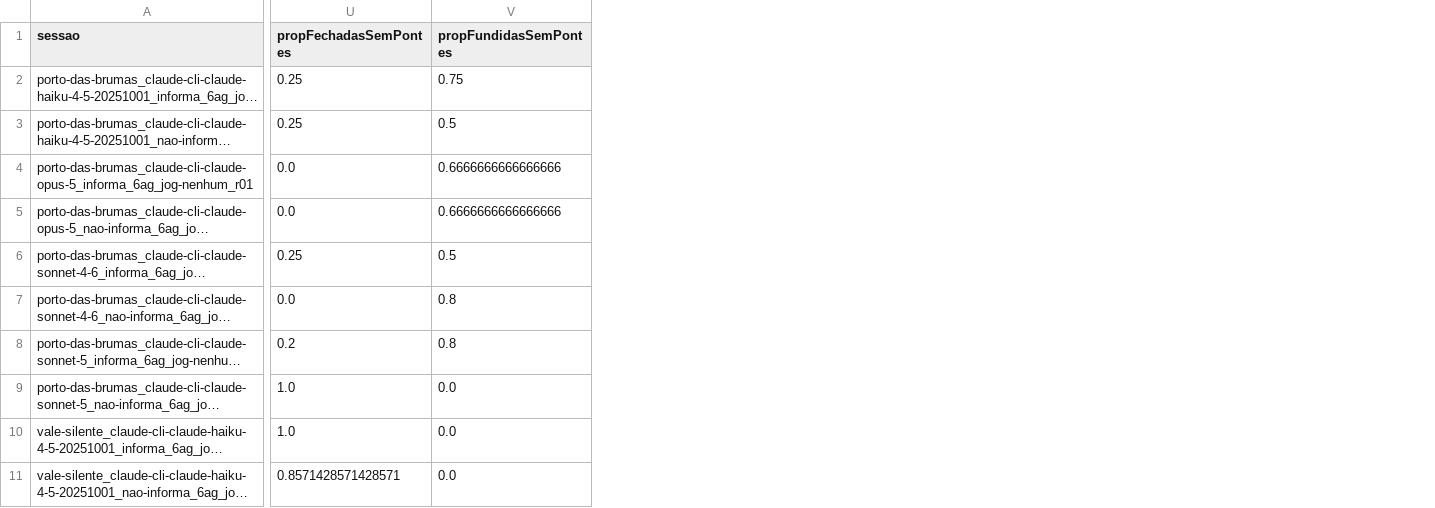
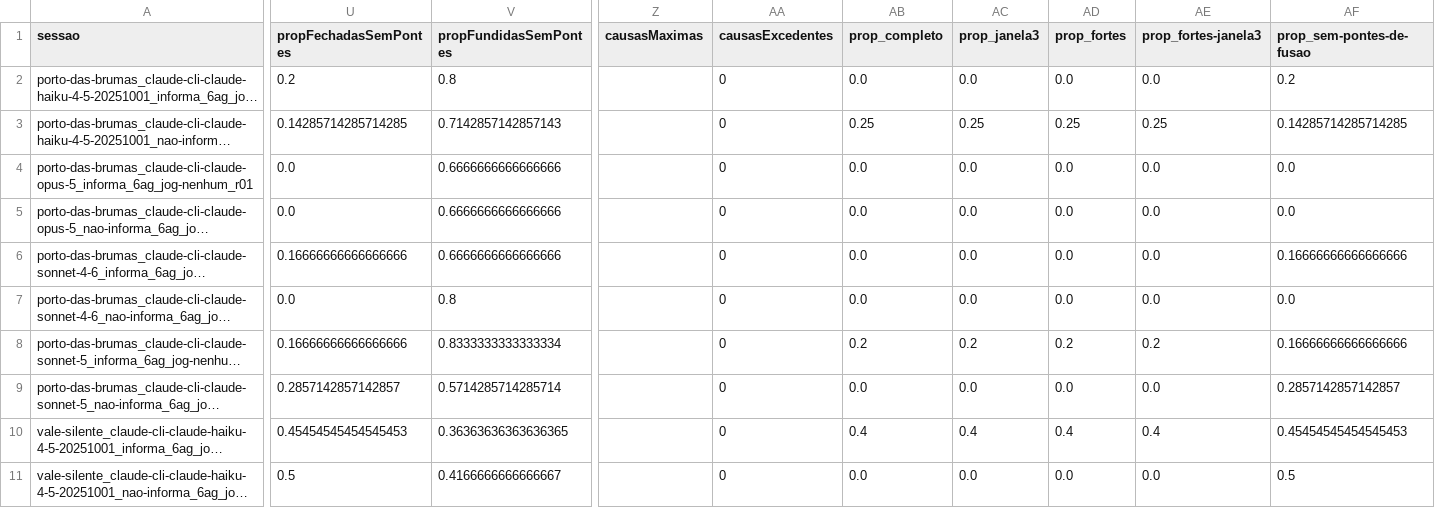
Before and after one commit to caiosilvaazeredo/cronicas-de-aethelgard, a CSV file: experimentos/validacao/analise-grafos/sessoes.csv, drawn as a sheet; only a part is shown, gaps mark what is left out; long unchanged cells end in …; the diff covers the shown part only; the diff names each change by its address in the sheet, - before the commit and + after, or states it on an @@ line.

```diff
--- a/experimentos/validacao/analise-grafos/sessoes.csv
+++ b/experimentos/validacao/analise-grafos/sessoes.csv
+column Z (causasMaximas), empty
+column AA (causasExcedentes), rows 2-11: all 0
+column AB (prop_completo), rows 2-11: 0.0 | 0.25 | 0.0 | 0.0 | 0.0 | 0.0 | 0.2 | 0.0 | 0.4 | 0.0
+column AC (prop_janela3), rows 2-11: 0.0 | 0.25 | 0.0 | 0.0 | 0.0 | 0.0 | 0.2 | 0.0 | 0.4 | 0.0
+column AD (prop_fortes), rows 2-11: 0.0 | 0.25 | 0.0 | 0.0 | 0.0 | 0.0 | 0.2 | 0.0 | 0.4 | 0.0
+column AE (prop_fortes-janela3), rows 2-11: 0.0 | 0.25 | 0.0 | 0.0 | 0.0 | 0.0 | 0.2 | 0.0 | 0.4 | 0.0
+column AF (prop_sem-pontes-de-fusao), rows 2-11: 0.2 | 0.14285714285714285 | 0.0 | 0.0 | 0.16666666666666666 | 0.0 | 0.16666666666666666 | 0.2857142857142857 | 0.45454545454545453 | 0.5
-U2 (propFechadasSemPontes): 0.25
+U2 (propFechadasSemPontes): 0.2
-V2 (propFundidasSemPontes): 0.75
+V2 (propFundidasSemPontes): 0.8
-U3 (propFechadasSemPontes): 0.25
+U3 (propFechadasSemPontes): 0.14285714285714285
-V3 (propFundidasSemPontes): 0.5
+V3 (propFundidasSemPontes): 0.7142857142857143
-U6 (propFechadasSemPontes): 0.25
+U6 (propFechadasSemPontes): 0.16666666666666666
-V6 (propFundidasSemPontes): 0.5
+V6 (propFundidasSemPontes): 0.6666666666666666
-U8 (propFechadasSemPontes): 0.2
+U8 (propFechadasSemPontes): 0.16666666666666666
-V8 (propFundidasSemPontes): 0.8
+V8 (propFundidasSemPontes): 0.8333333333333334
-U9 (propFechadasSemPontes): 1.0
+U9 (propFechadasSemPontes): 0.2857142857142857
-V9 (propFundidasSemPontes): 0.0
+V9 (propFundidasSemPontes): 0.5714285714285714
-U10 (propFechadasSemPontes): 1.0
+U10 (propFechadasSemPontes): 0.45454545454545453
-V10 (propFundidasSemPontes): 0.0
+V10 (propFundidasSemPontes): 0.36363636363636365
-U11 (propFechadasSemPontes): 0.8571428571428571
+U11 (propFechadasSemPontes): 0.5
-V11 (propFundidasSemPontes): 0.0
+V11 (propFundidasSemPontes): 0.4166666666666667
```
Also changed, not shown: 17 added columns and 12 edited cells elsewhere in this file, experimentos/validacao/emenda1/variantes.csv, 10 other files.
